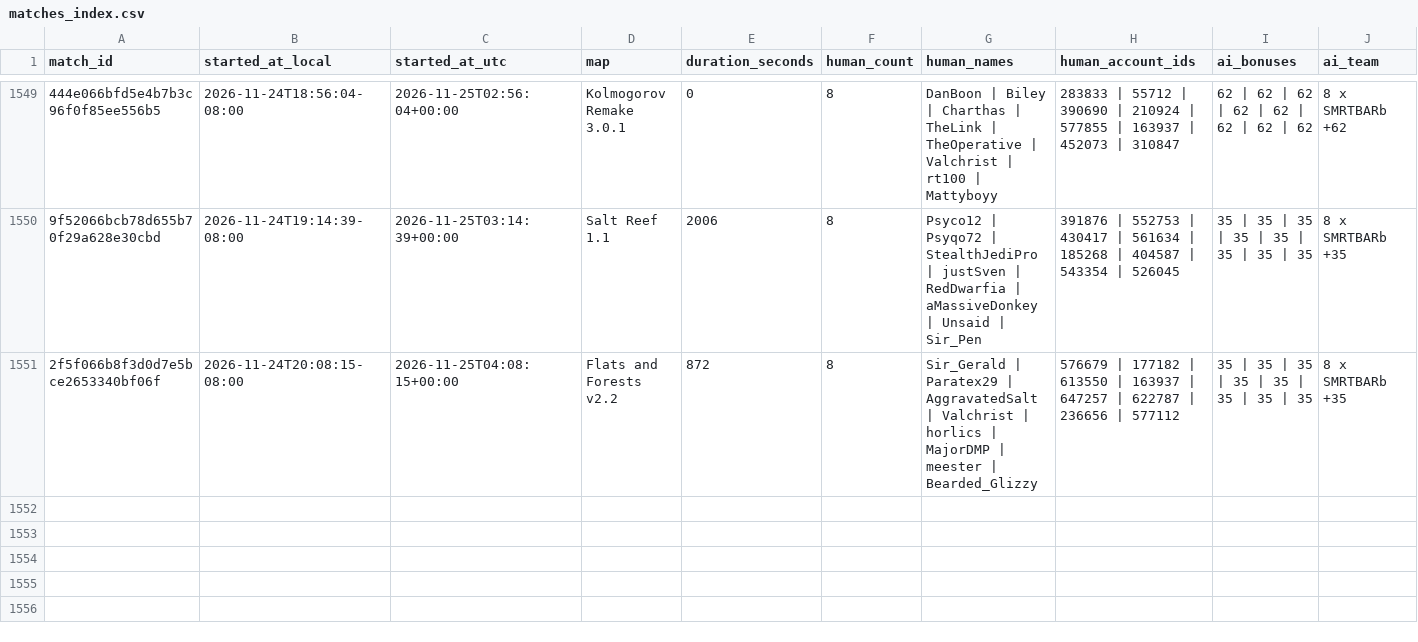
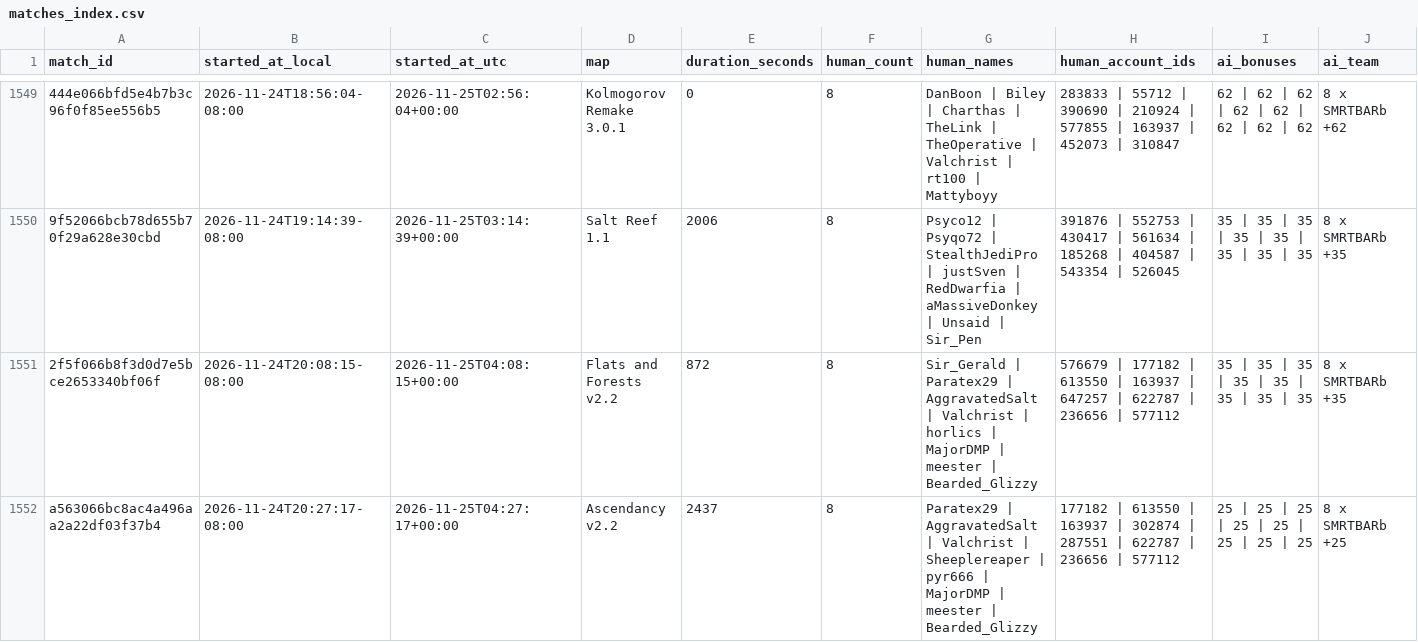
Before and after one commit to Barscrewl/BarbOS, a CSV file: data/matches_index.csv, drawn as a sheet; only a part is shown, gaps mark what is left out; rows hold the shown columns only; the diff names each change by its address in the sheet, - before the commit and + after, or states it on an @@ line.

```diff
--- a/data/matches_index.csv
+++ b/data/matches_index.csv
+row 1552: a563066bc8ac4a496aa2a22df03f37b4 | 2026-11-24T20:27:17-08:00 | 2026-11-25T04:27:17+00:00 | Ascendancy v2.2 | 2437 | 8 | Paratex29 | AggravatedSalt | Valchrist | Sheeplereaper | pyr666 | MajorDMP | meester | Bearded_Glizzy | 177182 | 613550 | 163937 | 302874 | 287551 | 622787 | 236656 | 577112 | 25 | 25 | 25 | 25 | 25 | 25 | 25 | 25 | 8 x SMRTBARb +25
```
Also changed, not shown: public/fixed_seed/matches.csv, public/matches.csv, 14 other files.
